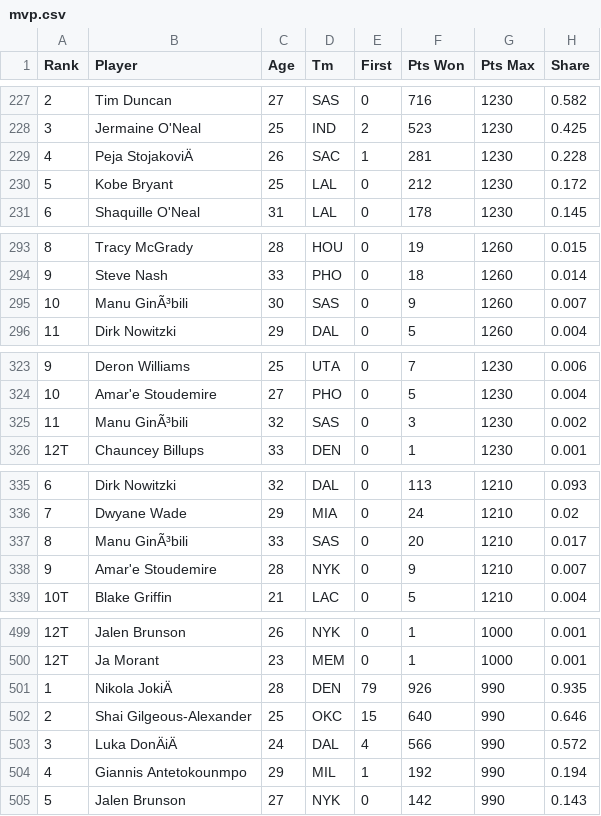
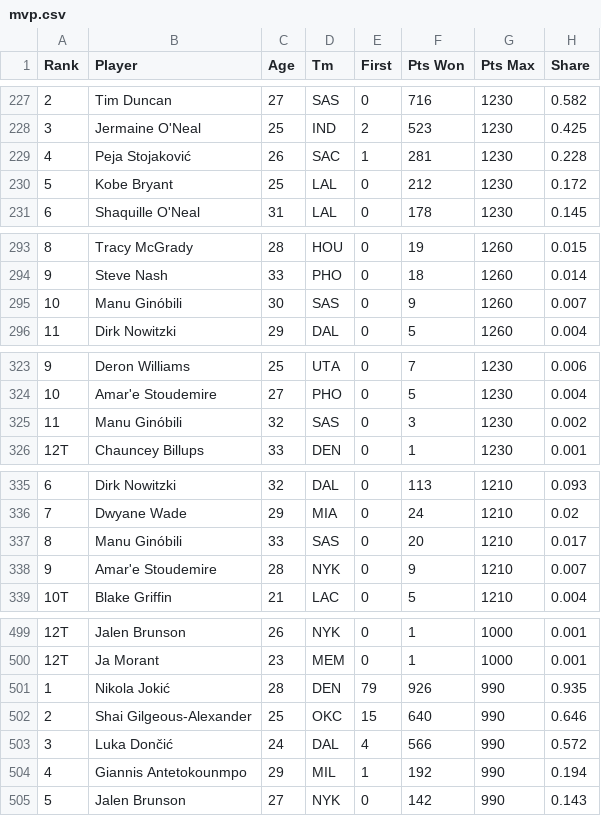
Before and after one commit to EshanSingh/NBAPredictor, a CSV file: mvp.csv, drawn as a sheet; only a part is shown, gaps mark what is left out; the diff covers the shown part only; the diff names each change by its address in the sheet, - before the commit and + after, or states it on an @@ line.

```diff
--- a/mvp.csv
+++ b/mvp.csv
-B229 (Player): Peja StojakoviÄ
+B229 (Player): Peja Stojaković
-B295 (Player): Manu GinÃ³bili
+B295 (Player): Manu Ginóbili
-B325 (Player): Manu GinÃ³bili
+B325 (Player): Manu Ginóbili
-B337 (Player): Manu GinÃ³bili
+B337 (Player): Manu Ginóbili
-B501 (Player): Nikola JokiÄ
+B501 (Player): Nikola Jokić
-B503 (Player): Luka DonÄiÄ
+B503 (Player): Luka Dončić
```
Also changed, not shown: 11 edited cells elsewhere in this file, 3 other files.
